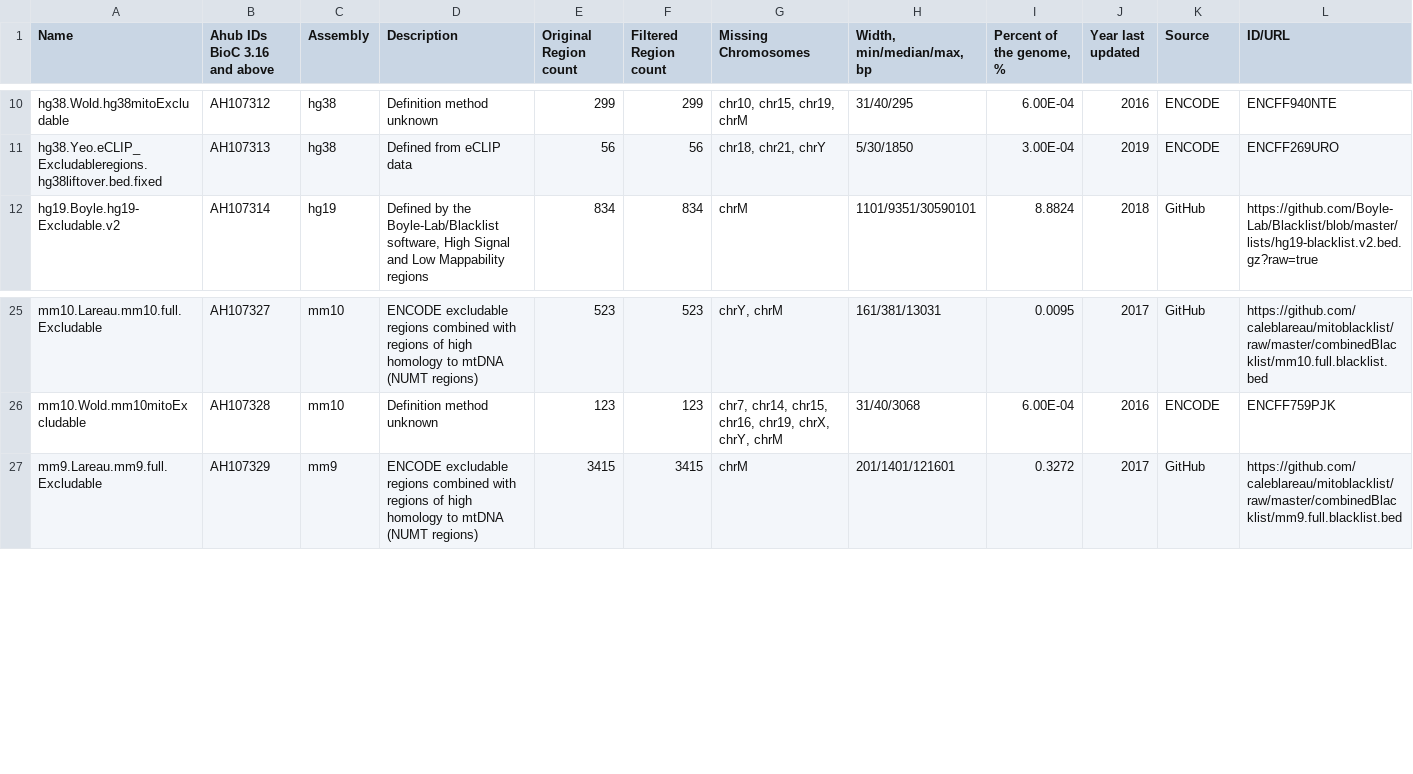
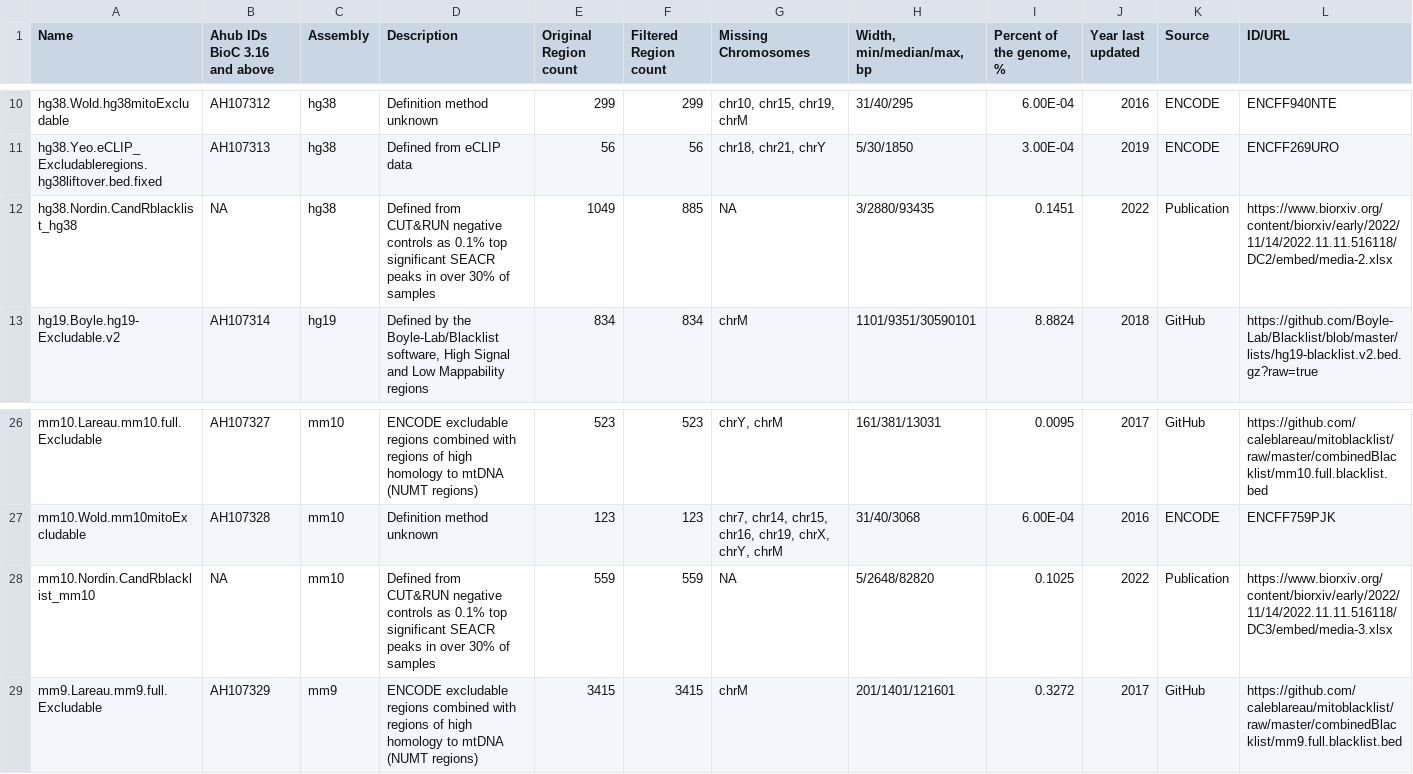
Before and after one commit to dozmorovlab/excluderanges, a CSV file: reference/figures/Table_S1.csv, drawn as a sheet; only a part is shown, gaps mark what is left out; rows hold the shown columns only; the diff names each change by its address in the sheet, - before the commit and + after, or states it on an @@ line.

```diff
--- a/reference/figures/Table_S1.csv
+++ b/reference/figures/Table_S1.csv
+row 12: hg38.Nordin.CandRblacklist_hg38 | NA | hg38 | Defined from CUT&RUN negative controls as 0.1% top significant SEACR peaks in over 30% of samples | 1049 | 885 | NA | 3/2880/93435 | 0.1451 | 2022 | Publication | https://www.biorxiv.org/content/biorxiv/early/2022/11/14/2022.11.11.516118/DC2/embed/media-2.xlsx
+row 28: mm10.Nordin.CandRblacklist_mm10 | NA | mm10 | Defined from CUT&RUN negative controls as 0.1% top significant SEACR peaks in over 30% of samples | 559 | 559 | NA | 5/2648/82820 | 0.1025 | 2022 | Publication | https://www.biorxiv.org/content/biorxiv/early/2022/11/14/2022.11.11.516118/DC3/embed/media-3.xlsx
```
Also changed, not shown: 9 other files.
